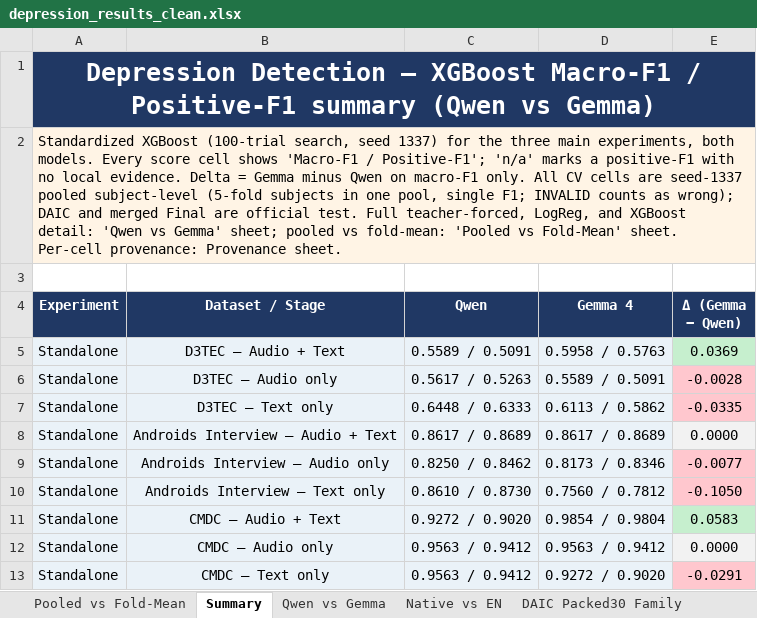
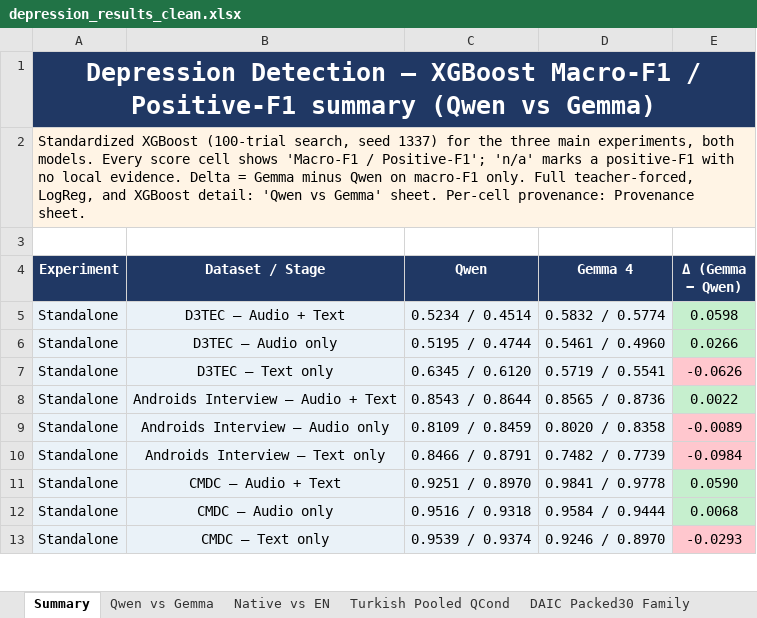
Before and after one commit to emreYilmaz28845/LLM-Depression, an Excel workbook: depression_results_clean.xlsx, sheet Summary, drawn as a sheet; only a part is shown; values as stored, in another font and other column widths than the file's, no borders; the diff covers the shown part only; the diff names each change by its address in the sheet, - before the commit and + after, or states it on an @@ line.

Commit message:
Revert pooled standardization; keep Turkish seed 1337
PR #238 pooled every CV cell, but CMDC/Turkish use the train_val
protocol (reported scores come from checkpoint-selection validation,
not a disjoint clean test), so pooling there is not methodologically
sound. Revert #238 entirely (D3TEC/Androids keep pooled subject-level,
CMDC fold-mean, merged per-dataset fold-mean, provenance as before).

Keep the Turkish improvement from #238: headline Turkish cells now use
the seed-1337 five-fold mean from the pooled-campaign report instead of
the three-seed mean, so Turkish matches every other dataset's seed.

```diff
--- a/depression_results_clean.xlsx (sheet Summary)
+++ b/depression_results_clean.xlsx (sheet Summary)
-sheet tab: Pooled vs Fold-Mean
+sheet tab: Turkish Pooled QCond
-A2 (Experiment): …macro-F1 only. All CV cells are seed-1337 pooled subject-level (5-fold subjects in one pool, single F1; INVALID counts as wrong); DAIC and merged Final are official test. Full teacher-forced, LogReg, and XGBoost detail: 'Qwen vs Gemma' sheet; pooled vs fold-mean: 'Pooled vs Fold-Mean' sheet. Per-cell…
+A2 (Experiment): …macro-F1 only. Full teacher-forced, LogReg, and XGBoost detail: 'Qwen vs Gemma' sheet. Per-cell…
-C5 (Qwen): 0.5589 / 0.5091
+C5 (Qwen): 0.5234 / 0.4514
-D5 (Gemma 4): 0.5958 / 0.5763
+D5 (Gemma 4): 0.5832 / 0.5774
-E5 (Δ (Gemma − Qwen)): 0.0369
+E5 (Δ (Gemma − Qwen)): 0.0598
-C6 (Qwen): 0.5617 / 0.5263
+C6 (Qwen): 0.5195 / 0.4744
-D6 (Gemma 4): 0.5589 / 0.5091
+D6 (Gemma 4): 0.5461 / 0.4960
-E6 (Δ (Gemma − Qwen)): -0.0028
+E6 (Δ (Gemma − Qwen)): 0.0266
-E6 fill: #FFC7CE
+E6 fill: #C6EFCE
-C7 (Qwen): 0.6448 / 0.6333
+C7 (Qwen): 0.6345 / 0.6120
-D7 (Gemma 4): 0.6113 / 0.5862
+D7 (Gemma 4): 0.5719 / 0.5541
-E7 (Δ (Gemma − Qwen)): -0.0335
+E7 (Δ (Gemma − Qwen)): -0.0626
-C8 (Qwen): 0.8617 / 0.8689
+C8 (Qwen): 0.8543 / 0.8644
-D8 (Gemma 4): 0.8617 / 0.8689
+D8 (Gemma 4): 0.8565 / 0.8736
-E8 (Δ (Gemma − Qwen)): 0.0000
+E8 (Δ (Gemma − Qwen)): 0.0022
-E8 fill: #F2F2F2
+E8 fill: #C6EFCE
-C9 (Qwen): 0.8250 / 0.8462
+C9 (Qwen): 0.8109 / 0.8459
-D9 (Gemma 4): 0.8173 / 0.8346
+D9 (Gemma 4): 0.8020 / 0.8358
-E9 (Δ (Gemma − Qwen)): -0.0077
+E9 (Δ (Gemma − Qwen)): -0.0089
-C10 (Qwen): 0.8610 / 0.8730
+C10 (Qwen): 0.8466 / 0.8791
-D10 (Gemma 4): 0.7560 / 0.7812
+D10 (Gemma 4): 0.7482 / 0.7739
-E10 (Δ (Gemma − Qwen)): -0.1050
+E10 (Δ (Gemma − Qwen)): -0.0984
-C11 (Qwen): 0.9272 / 0.9020
+C11 (Qwen): 0.9251 / 0.8970
-D11 (Gemma 4): 0.9854 / 0.9804
+D11 (Gemma 4): 0.9841 / 0.9778
-E11 (Δ (Gemma − Qwen)): 0.0583
+E11 (Δ (Gemma − Qwen)): 0.0590
-C12 (Qwen): 0.9563 / 0.9412
+C12 (Qwen): 0.9516 / 0.9318
-D12 (Gemma 4): 0.9563 / 0.9412
+D12 (Gemma 4): 0.9584 / 0.9444
-E12 (Δ (Gemma − Qwen)): 0.0000
+E12 (Δ (Gemma − Qwen)): 0.0068
-E12 fill: #F2F2F2
+E12 fill: #C6EFCE
-C13 (Qwen): 0.9563 / 0.9412
+C13 (Qwen): 0.9539 / 0.9374
-D13 (Gemma 4): 0.9272 / 0.9020
+D13 (Gemma 4): 0.9246 / 0.8970
-E13 (Δ (Gemma − Qwen)): -0.0291
+E13 (Δ (Gemma − Qwen)): -0.0293
```
Also changed, not shown: 15 removed rows, 42 edited cells and cell formats elsewhere in this sheet, sheet Provenance, sheet Qwen vs Gemma, 2 other files.
